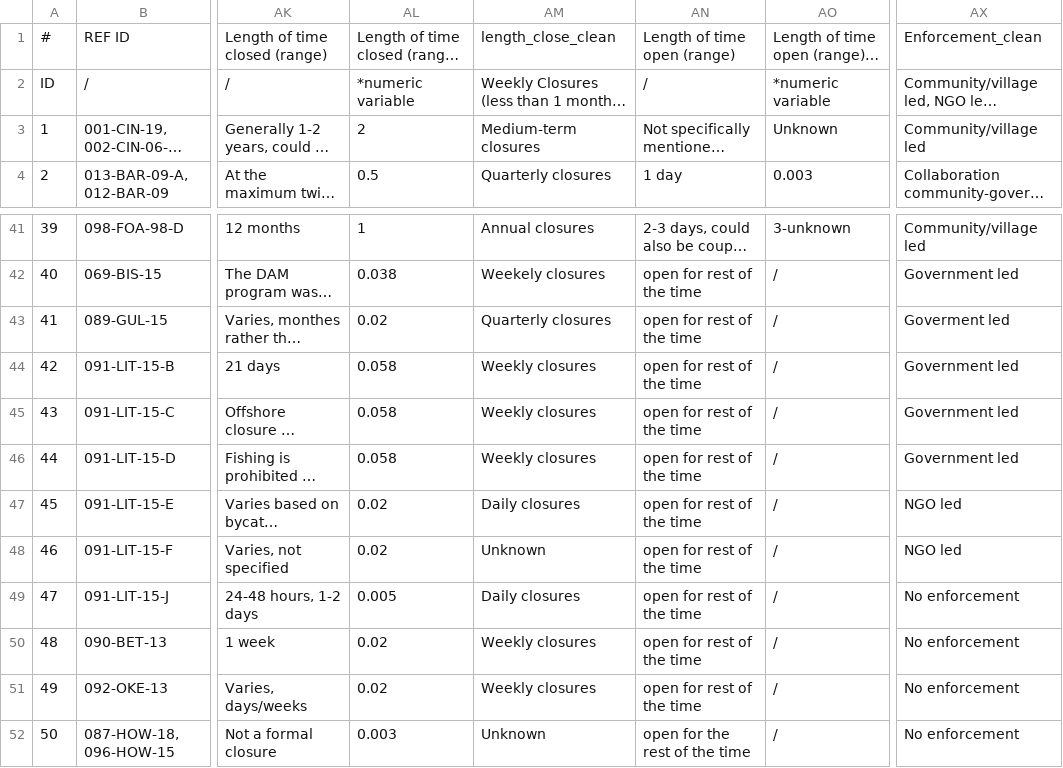
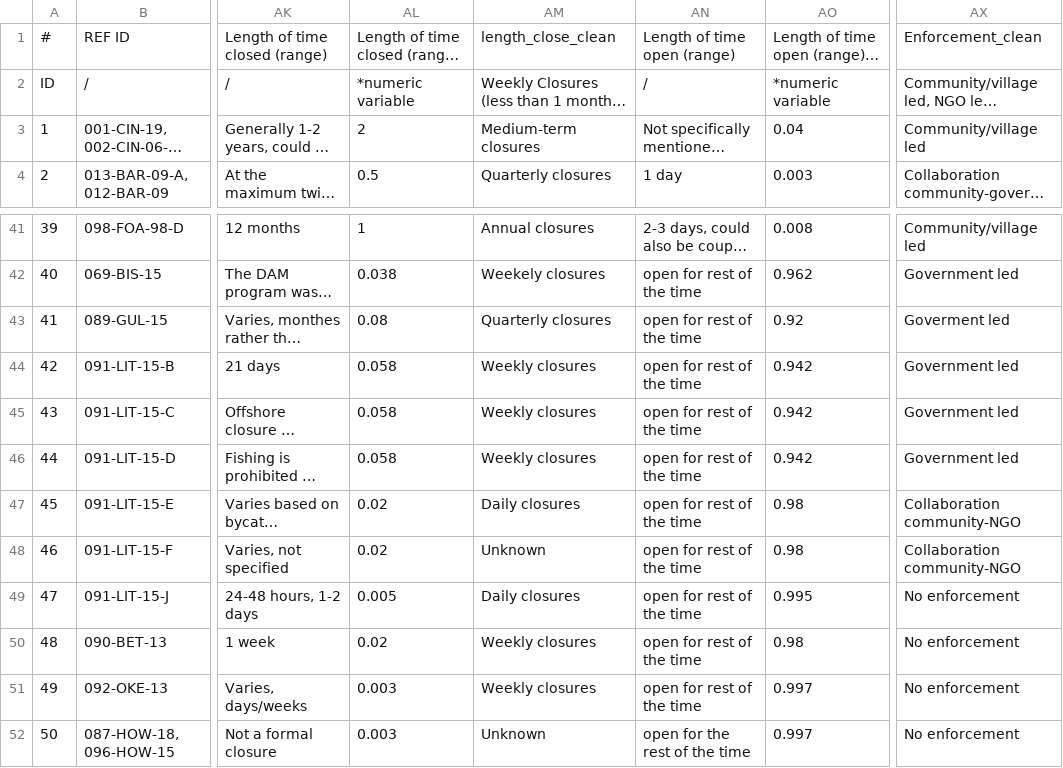
Before and after one commit to tinafang-1207/TEMPO_Final, a CSV file: data/Cleaned sheets - Full-text screening - Emperical papers_Context_Design_Final.csv, drawn as a sheet; only a part is shown, gaps mark what is left out; long unchanged cells end in …; the diff covers the shown part only; the diff names each change by its address in the sheet, - before the commit and + after, or states it on an @@ line.

```diff
--- a/data/Cleaned sheets - Full-text screening - Emperical papers_Context_Design_Final.csv
+++ b/data/Cleaned sheets - Full-text screening - Emperical papers_Context_Design_Final.csv
-AO3: Unknown
+AO3: 0.04
-AO41: 3-unknown
+AO41: 0.008
-AO42: /
+AO42: 0.962
-AL43: 0.02
+AL43: 0.08
-AO43: /
+AO43: 0.92
-AO44:AO46: /
+AO44:AO46: 0.942
-AO47:AO48: /
+AO47:AO48: 0.98
-AX47:AX48: NGO led
+AX47:AX48: Collaboration community-NGO
-AO49: /
+AO49: 0.995
-AO50: /
+AO50: 0.98
-AL51: 0.02
+AL51: 0.003
-AO51:AO52: /
+AO51:AO52: 0.997
```
Also changed, not shown: 28 edited cells elsewhere in this file, 1 other file.
